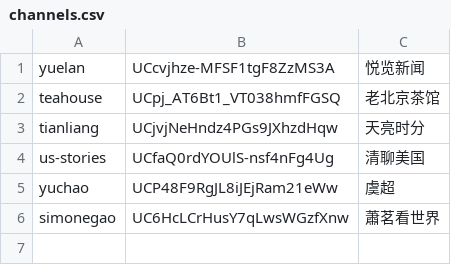
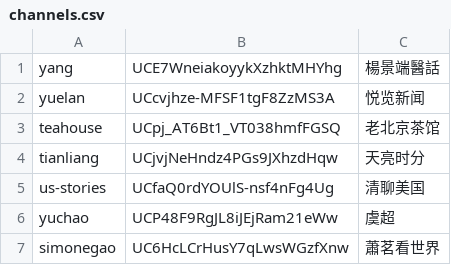
Before and after one commit to gfw-breaker/raw-subtitles, a CSV file: channels.csv, drawn as a sheet; the diff names each change by its address in the sheet, - before the commit and + after, or states it on an @@ line.

Commit message:
Update channels.csv

```diff
--- a/channels.csv
+++ b/channels.csv
+row 1: yang | UCE7WneiakoyykXzhktMHYhg | 楊景端醫話
```
